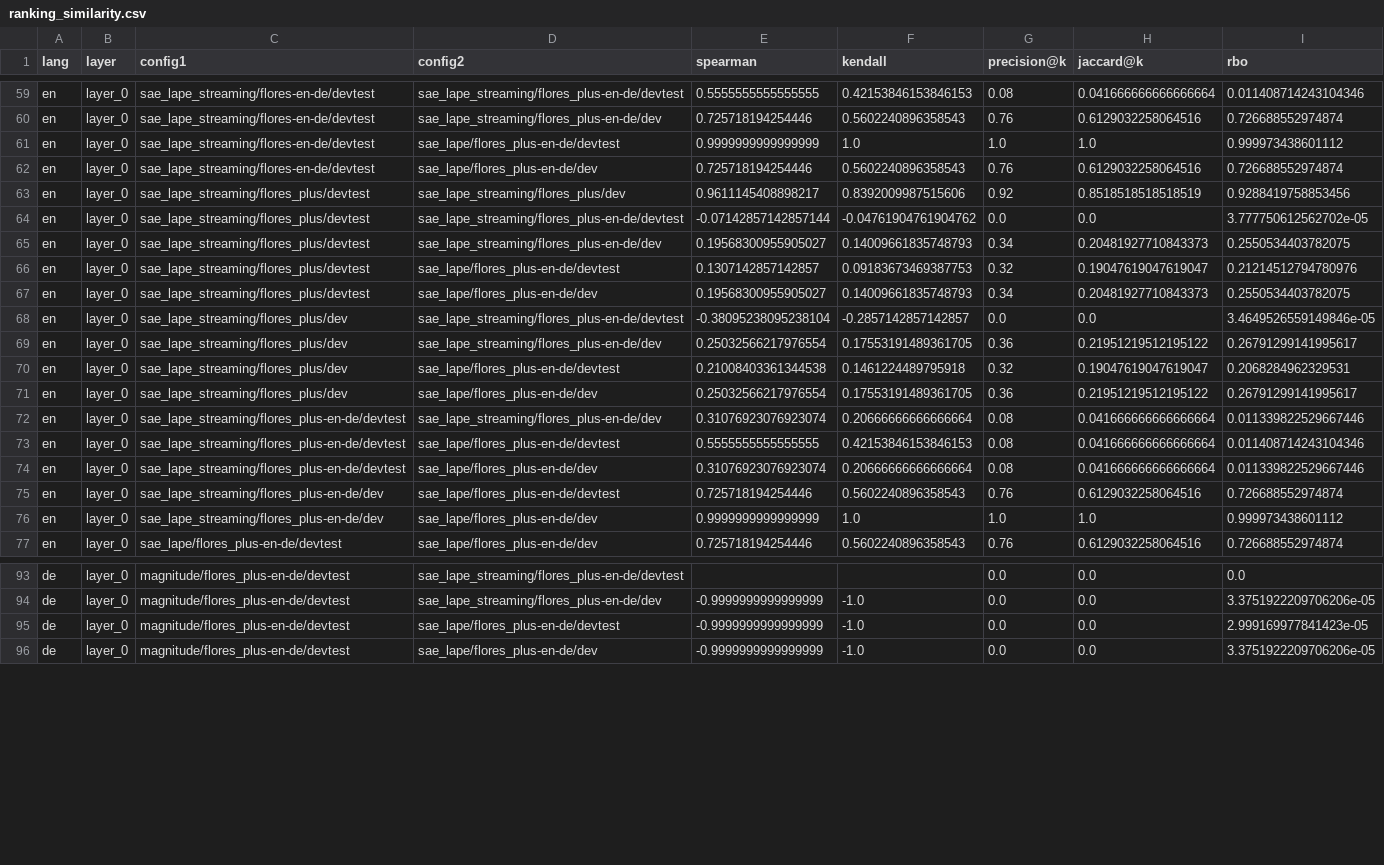
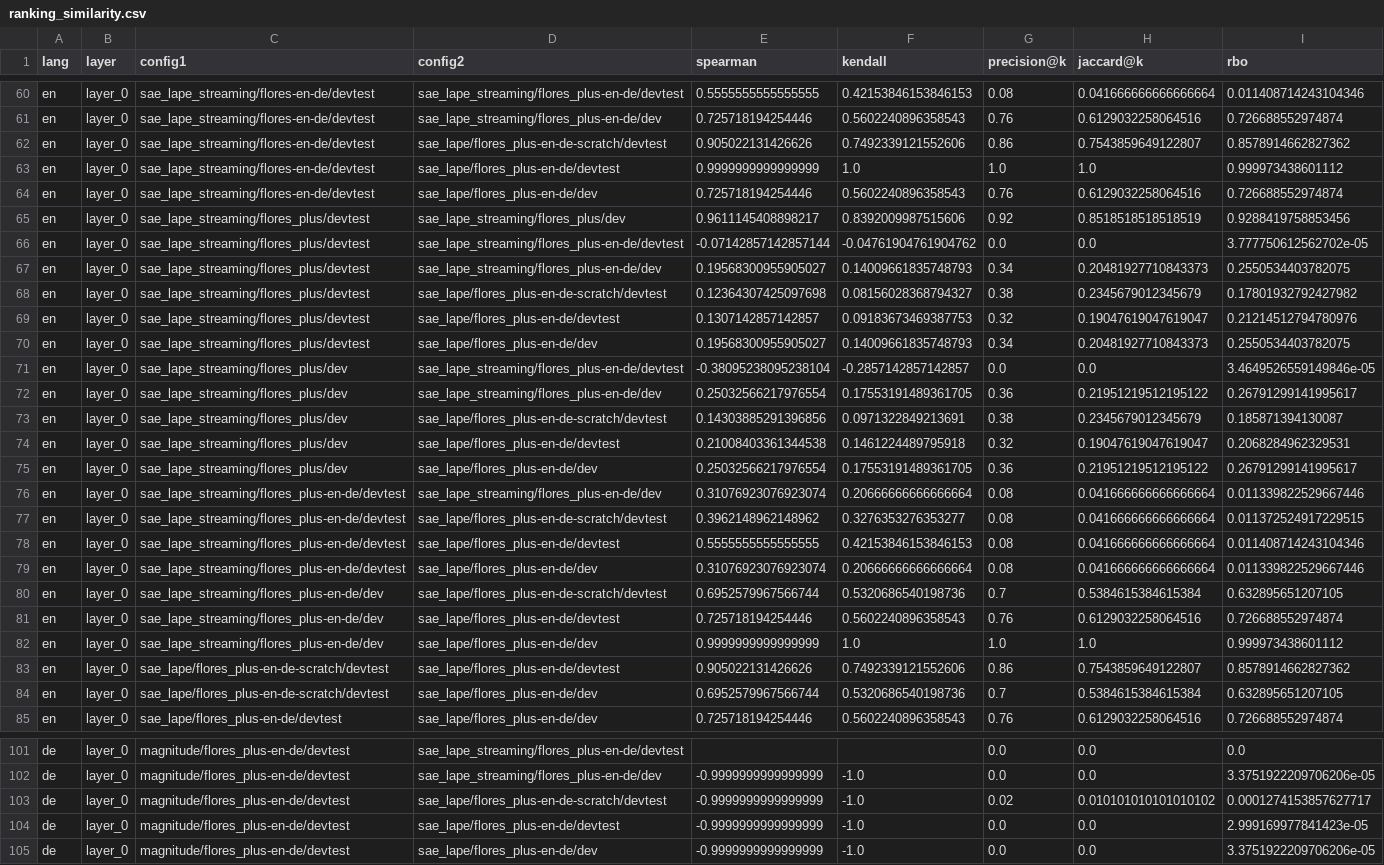
Before and after one commit to mehak891/multilingual_interpretability, a CSV file: analysis/ranking_similarity.csv, drawn as a sheet; only a part is shown, gaps mark what is left out; the diff covers the shown part only; the diff names each change by its address in the sheet, - before the commit and + after, or states it on an @@ line.

```diff
--- a/analysis/ranking_similarity.csv
+++ b/analysis/ranking_similarity.csv
+row 62: en | layer_0 | sae_lape_streaming/flores-en-de/devtest | sae_lape/flores_plus-en-de-scratch/devtest | 0.905022131426626 | 0.7492339121552606 | 0.86 | 0.7543859649122807 | 0.8578914662827362
+row 68: en | layer_0 | sae_lape_streaming/flores_plus/devtest | sae_lape/flores_plus-en-de-scratch/devtest | 0.12364307425097698 | 0.08156028368794327 | 0.38 | 0.2345679012345679 | 0.17801932792427982
+row 73: en | layer_0 | sae_lape_streaming/flores_plus/dev | sae_lape/flores_plus-en-de-scratch/devtest | 0.14303885291396856 | 0.0971322849213691 | 0.38 | 0.2345679012345679 | 0.185871394130087
+row 77: en | layer_0 | sae_lape_streaming/flores_plus-en-de/devtest | sae_lape/flores_plus-en-de-scratch/devtest | 0.3962148962148962 | 0.3276353276353277 | 0.08 | 0.041666666666666664 | 0.011372524917229515
+row 80: en | layer_0 | sae_lape_streaming/flores_plus-en-de/dev | sae_lape/flores_plus-en-de-scratch/devtest | 0.6952579967566744 | 0.5320686540198736 | 0.7 | 0.5384615384615384 | 0.632895651207105
+row 83: en | layer_0 | sae_lape/flores_plus-en-de-scratch/devtest | sae_lape/flores_plus-en-de/devtest | 0.905022131426626 | 0.7492339121552606 | 0.86 | 0.7543859649122807 | 0.8578914662827362
+row 84: en | layer_0 | sae_lape/flores_plus-en-de-scratch/devtest | sae_lape/flores_plus-en-de/dev | 0.6952579967566744 | 0.5320686540198736 | 0.7 | 0.5384615384615384 | 0.632895651207105
+row 103: de | layer_0 | magnitude/flores_plus-en-de/devtest | sae_lape/flores_plus-en-de-scratch/devtest | -0.9999999999999999 | -1.0 | 0.02 | 0.010101010101010102 | 0.0001274153857627717
```
Also changed, not shown: 8 added rows elsewhere in this file, analysis/language_layer_consistency.csv, 13 other files.
